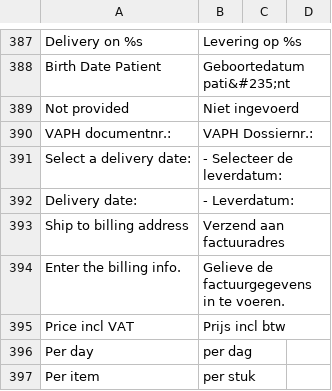
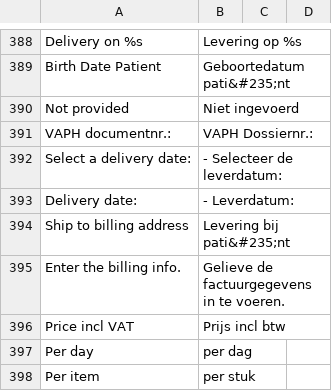
Before and after one commit to Brainworx/Magento, a CSV file: app/locale/nl_NL/Mage_Checkout.csv, drawn as a sheet; only a part is shown, gaps mark what is left out; the diff covers the shown part only.

```diff
--- a/app/locale/nl_NL/Mage_Checkout.csv
+++ b/app/locale/nl_NL/Mage_Checkout.csv
@@ -392,3 +393,3 @@
 "Delivery date:","- Leverdatum:"
-"Ship to billing address","Verzend aan factuuradres"
+"Ship to billing address","Levering bij pati&#235;nt"
 "Enter the billing info.","Gelieve de factuurgegevens in te voeren."
```
Also changed, not shown: 1 added row and 8 edited cells elsewhere in this file, 24 other files.
